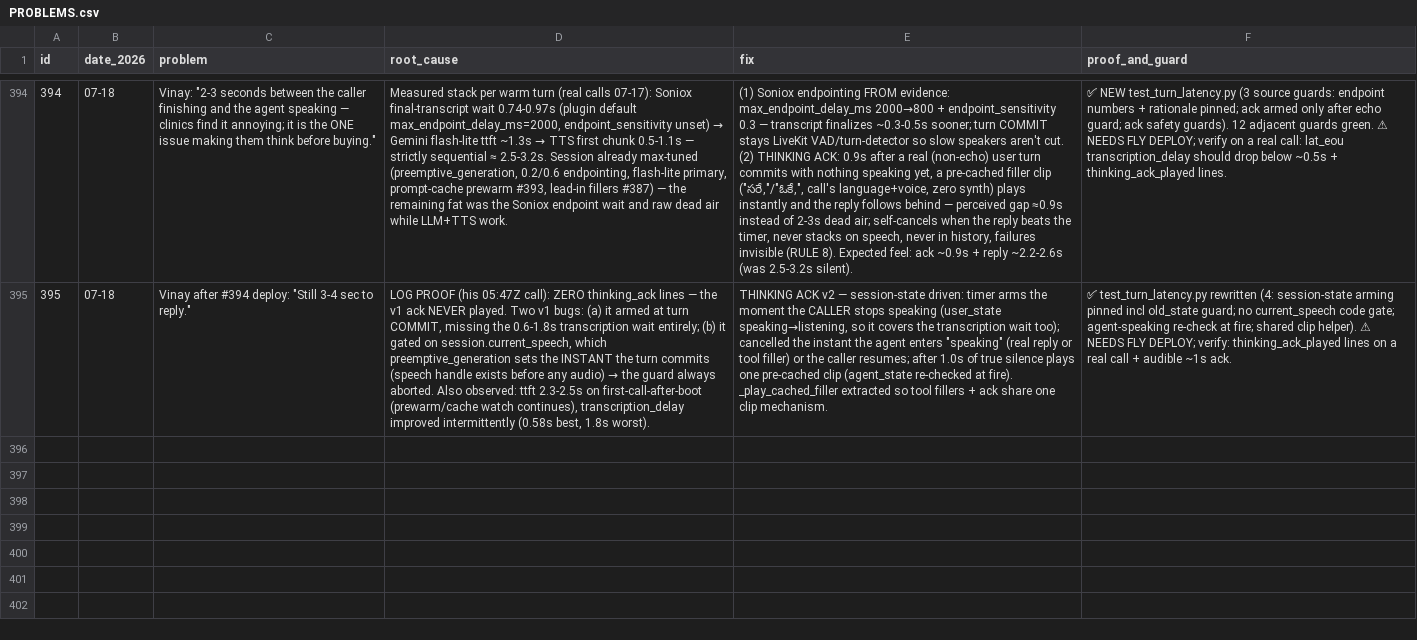
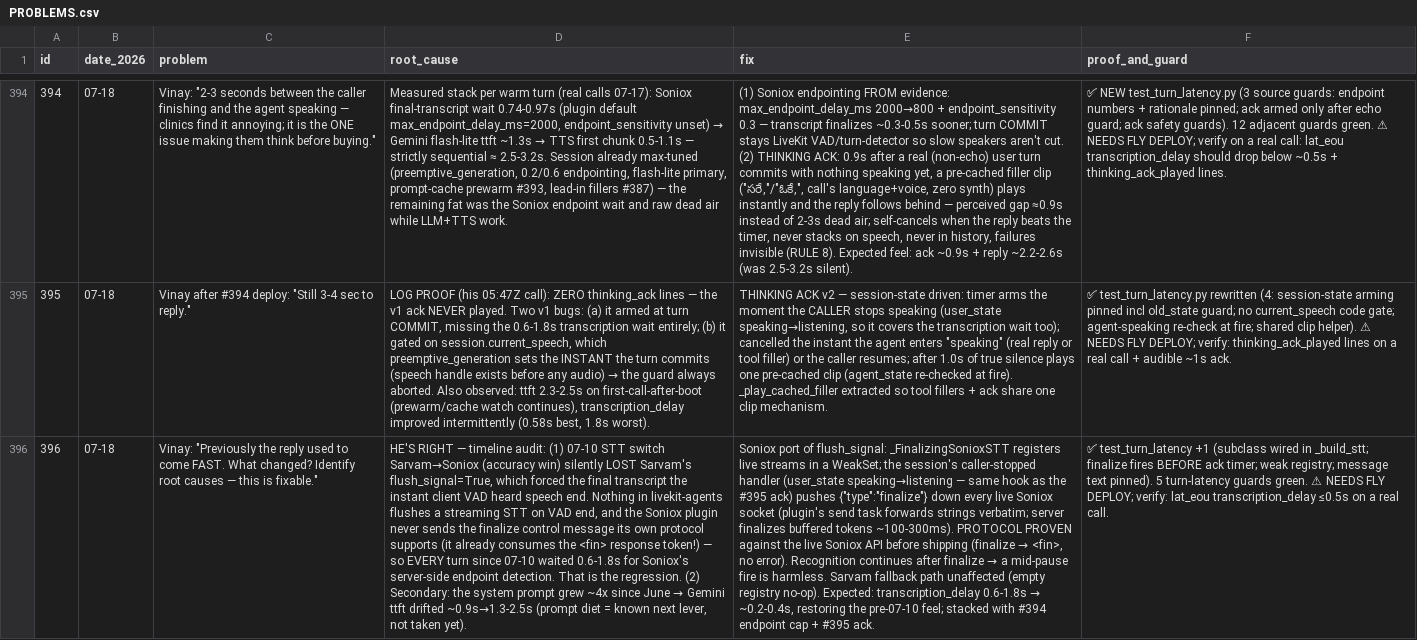
Before and after one commit to vachanam-ai/Vachanam-dev, a CSV file: docs/PROBLEMS.csv, drawn as a sheet; only a part is shown, gaps mark what is left out; the diff names each change by its address in the sheet, - before the commit and + after, or states it on an @@ line.

```diff
--- a/docs/PROBLEMS.csv
+++ b/docs/PROBLEMS.csv
+row 396: 396 | 07-18 | Vinay: "Previously the reply used to come FAST. What changed? Identify root causes — this is fixable." | HE'S RIGHT — timeline audit: (1) 07-10 STT switch Sarvam→Soniox (accuracy win) silently LOST Sarvam's flush_signal=True, which forced the final transcript the instant client VAD heard speech end. Nothing in livekit-agents flushes a streaming STT on VAD end, and the Soniox plugin never sends the finalize control message its own protocol supports (it already consumes the <fin> response token!) — so EVERY turn since 07-10 waited 0.6-1.8s for Soniox's server-side endpoint detection. That is the regression. (2) Secondary: the system prompt grew ~4x since June → Gemini ttft drifted ~0.9s→1.3-2.5s (prompt diet = known next lever, not taken yet). | Soniox port of flush_signal: _FinalizingSonioxSTT registers live streams in a WeakSet; the session's caller-stopped handler (user_state speaking→listening — same hook as the #395 ack) pushes {"type":"finalize"} down every live Soniox socket (plugin's send task forwards strings verbatim; server finalizes buffered tokens ~100-300ms). PROTOCOL PROVEN against the live Soniox API before shipping (finalize → <fin>, no error). Recognition continues after finalize → a mid-pause fire is harmless. Sarvam fallback path unaffected (empty registry no-op). Expected: transcription_delay 0.6-1.8s → ~0.2-0.4s, restoring the pre-07-10 feel; stacked with #394 endpoint cap + #395 ack. | ✅ test_turn_latency +1 (subclass wired in _build_stt; finalize fires BEFORE ack timer; weak registry; message text pinned). 5 turn-latency guards green. ⚠ NEEDS FLY DEPLOY; verify: lat_eou transcription_delay ≤0.5s on a real call.
```
Also changed, not shown: 3 other files.
